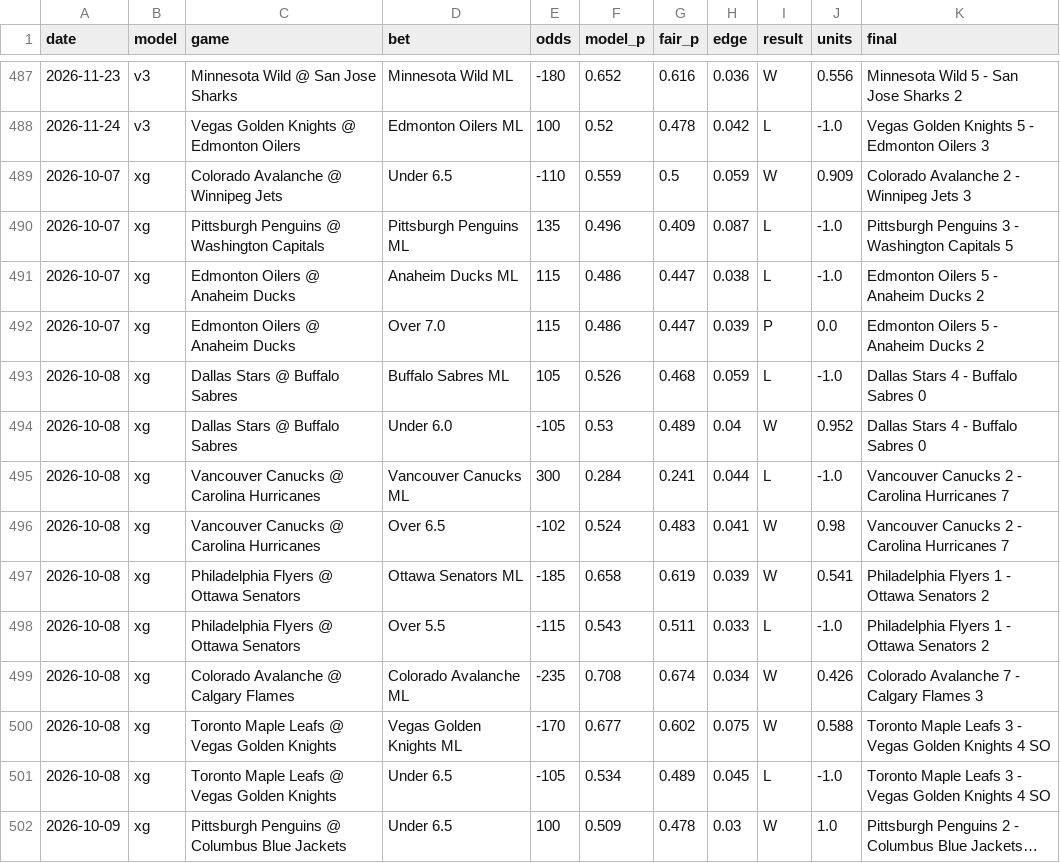
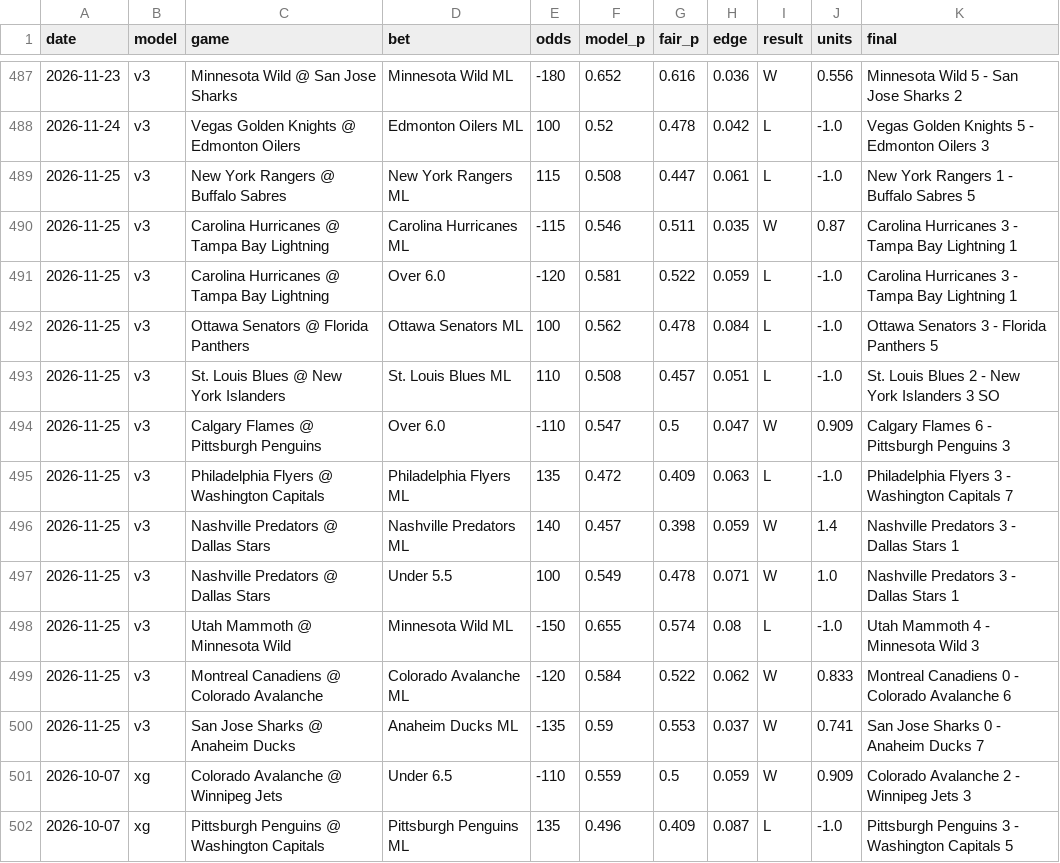
Before and after one commit to alanwevans1617-source/alan-nhl-model, a CSV file: graded_picks.csv, drawn as a sheet; only a part is shown, gaps mark what is left out; the shorter side is filled out with more unchanged rows; long unchanged cells end in ….

```diff
--- a/graded_picks.csv
+++ b/graded_picks.csv
@@ -488,2 +488,14 @@ date,model,game,bet,odds,model_p,fair_p,edge,result,units,final
 2026-11-24,v3,Vegas Golden Knights @ Edmonton Oilers,Edmonton Oilers ML,100,0.52,0.478,0.042,L,-1.0,Vegas Golden Knights 5 - Edmonton Oilers 3
+2026-11-25,v3,New York Rangers @ Buffalo Sabres,New York Rangers ML,115,0.508,0.447,0.061,L,-1.0,New York Rangers 1 - Buffalo Sabres 5
+2026-11-25,v3,Carolina Hurricanes @ Tampa Bay Lightning,Carolina Hurricanes ML,-115,0.546,0.511,0.035,W,0.87,Carolina Hurricanes 3 - Tampa Bay Lightning 1
+2026-11-25,v3,Carolina Hurricanes @ Tampa Bay Lightning,Over 6.0,-120,0.581,0.522,0.059,L,-1.0,Carolina Hurricanes 3 - Tampa Bay Lightning 1
+2026-11-25,v3,Ottawa Senators @ Florida Panthers,Ottawa Senators ML,100,0.562,0.478,0.084,L,-1.0,Ottawa Senators 3 - Florida Panthers 5
+2026-11-25,v3,St. Louis Blues @ New York Islanders,St. Louis Blues ML,110,0.508,0.457,0.051,L,-1.0,St. Louis Blues 2 - New York Islanders 3 SO
+2026-11-25,v3,Calgary Flames @ Pittsburgh Penguins,Over 6.0,-110,0.547,0.5,0.047,W,0.909,Calgary Flames 6 - Pittsburgh Penguins 3
+2026-11-25,v3,Philadelphia Flyers @ Washington Capitals,Philadelphia Flyers ML,135,0.472,0.409,0.063,L,-1.0,Philadelphia Flyers 3 - Washington Capitals 7
+2026-11-25,v3,Nashville Predators @ Dallas Stars,Nashville Predators ML,140,0.457,0.398,0.059,W,1.4,Nashville Predators 3 - Dallas Stars 1
+2026-11-25,v3,Nashville Predators @ Dallas Stars,Under 5.5,100,0.549,0.478,0.071,W,1.0,Nashville Predators 3 - Dallas Stars 1
+2026-11-25,v3,Utah Mammoth @ Minnesota Wild,Minnesota Wild ML,-150,0.655,0.574,0.08,L,-1.0,Utah Mammoth 4 - Minnesota Wild 3
+2026-11-25,v3,Montreal Canadiens @ Colorado Avalanche,Colorado Avalanche ML,-120,0.584,0.522,0.062,W,0.833,Montreal Canadiens 0 - Colorado Avalanche 6
+2026-11-25,v3,San Jose Sharks @ Anaheim Ducks,Anaheim Ducks ML,-135,0.59,0.553,0.037,W,0.741,San Jose Sharks 0 - Anaheim Ducks 7
 2026-10-07,xg,Colorado Avalanche @ Winnipeg Jets,Under 6.5,-110,0.559,0.5,0.059,W,0.909,Colorado Avalanche 2 - Winnipeg Jets 3
```
Also changed, not shown: data/games_curr.csv, goalie_stats.csv, 6 other files.
